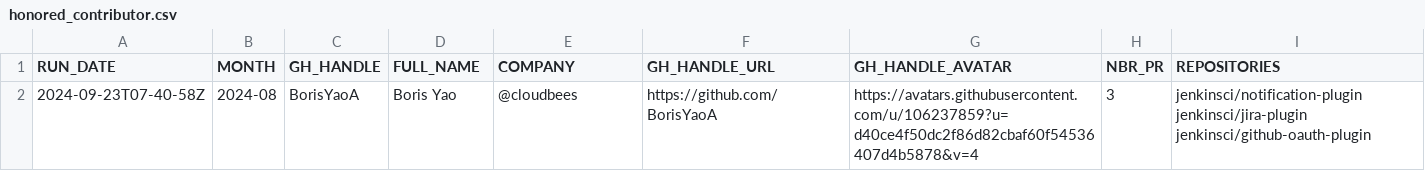
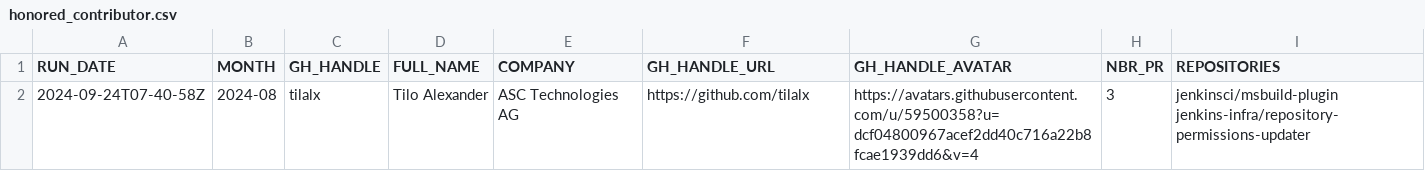
Before and after one commit to jmMeessen/jenkins-contribution-stats, a CSV file: data/honored_contributor.csv, drawn as a sheet.

```diff
--- a/data/honored_contributor.csv
+++ b/data/honored_contributor.csv
@@ -1,2 +1,2 @@
 "RUN_DATE", "MONTH", "GH_HANDLE", "FULL_NAME", "COMPANY", "GH_HANDLE_URL", "GH_HANDLE_AVATAR", "NBR_PR", "REPOSITORIES"
-"2024-09-23T07-40-58Z", "2024-08", "BorisYaoA", "Boris Yao", "@cloudbees ", "https://github.com/BorisYaoA", "https://avatars.githubusercontent.com/u/106237859?u=d40ce4f50dc2f86d82cbaf60f54536407d4b5878&v=4", "3", "jenkinsci/notification-plugin jenkinsci/jira-plugin jenkinsci/github-oauth-plugin"
+"2024-09-24T07-40-58Z", "2024-08", "tilalx", "Tilo Alexander", "ASC Technologies AG", "https://github.com/tilalx", "https://avatars.githubusercontent.com/u/59500358?u=dcf04800967acef2dd40c716a22b8fcae1939dd6&v=4", "3", "jenkinsci/msbuild-plugin jenkins-infra/repository-permissions-updater"
```
